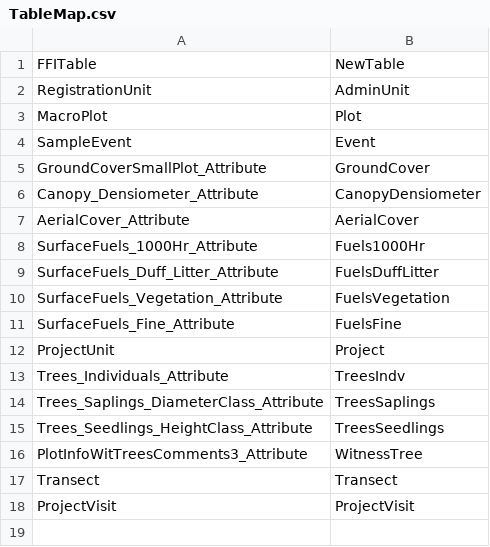
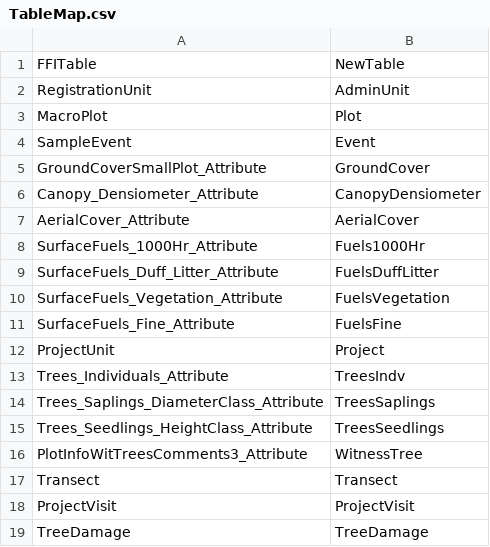
Before and after one commit to NMFWRI/FFI-Export-ETL, a CSV file: extra/TableMap.csv, drawn as a sheet.

```diff
--- a/extra/TableMap.csv
+++ b/extra/TableMap.csv
@@ -18 +18,2 @@ Transect,Transect
 ProjectVisit,ProjectVisit
+TreeDamage,TreeDamage
```
Also changed, not shown: extra/FieldMap.csv, 9 other files.
